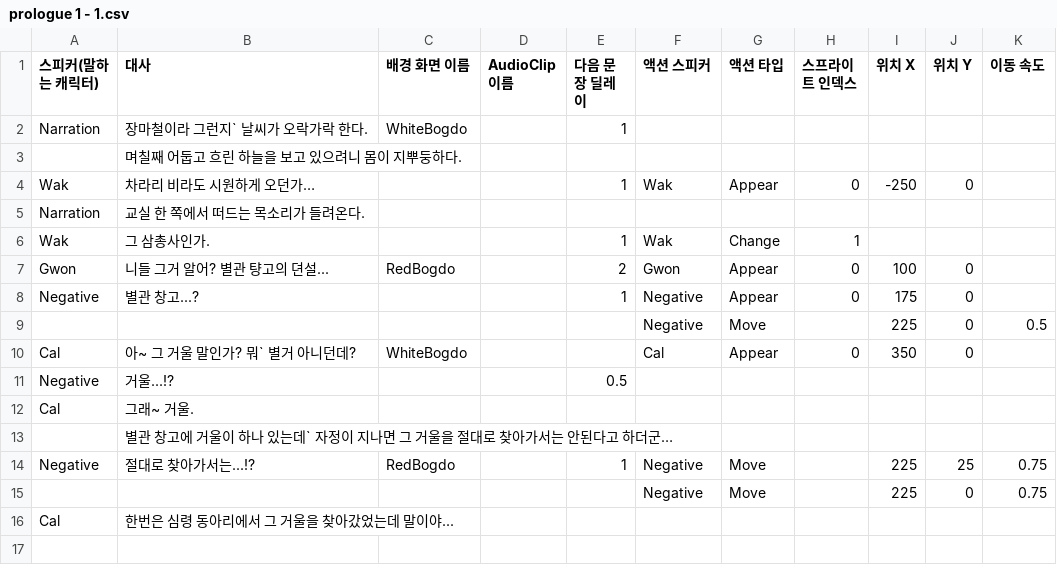
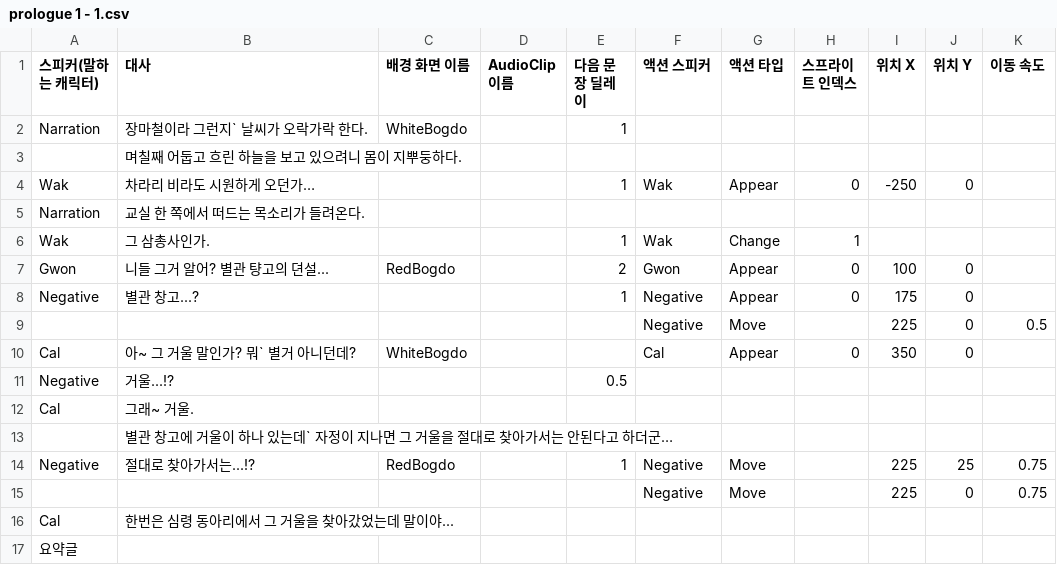
Before and after one commit to jamZara9/Mirror, a CSV file: Assets/DialogueTest/Story CSV File/prologue 1 - 1.csv, drawn as a sheet.

```diff
--- a/Assets/DialogueTest/Story CSV File/prologue 1 - 1.csv
+++ b/Assets/DialogueTest/Story CSV File/prologue 1 - 1.csv
@@ -16 +16,2 @@ Negative,절대로 찾아가서는...!?,RedBogdo,,1,Negative,Move,,225,25,0.75
 Cal,한번은 심령 동아리에서 그 거울을 찾아갔었는데 말이야...,,,,,,,,,
+요약글,,,,,,,,,,
```
Also changed, not shown: 5 other files.
